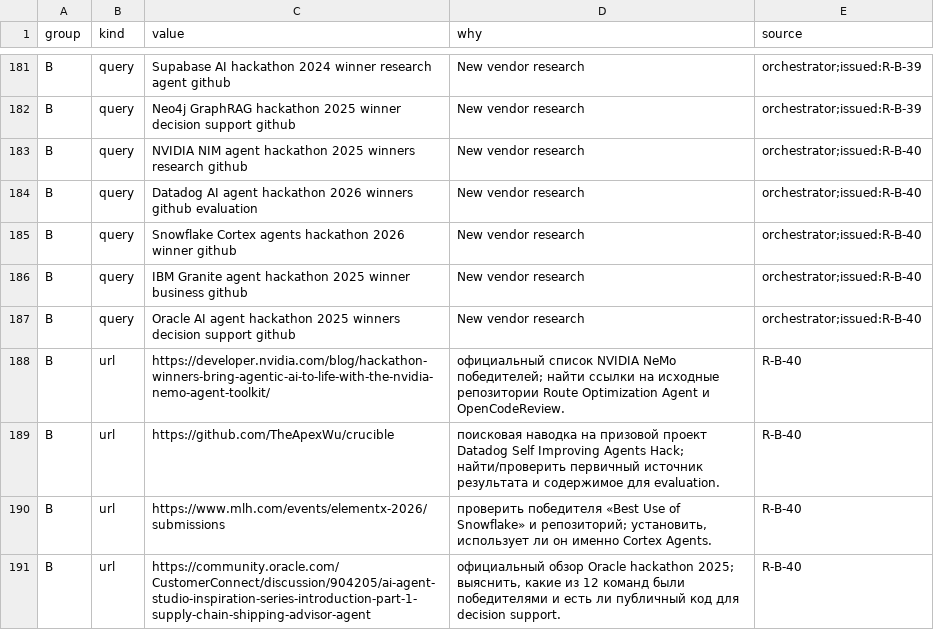
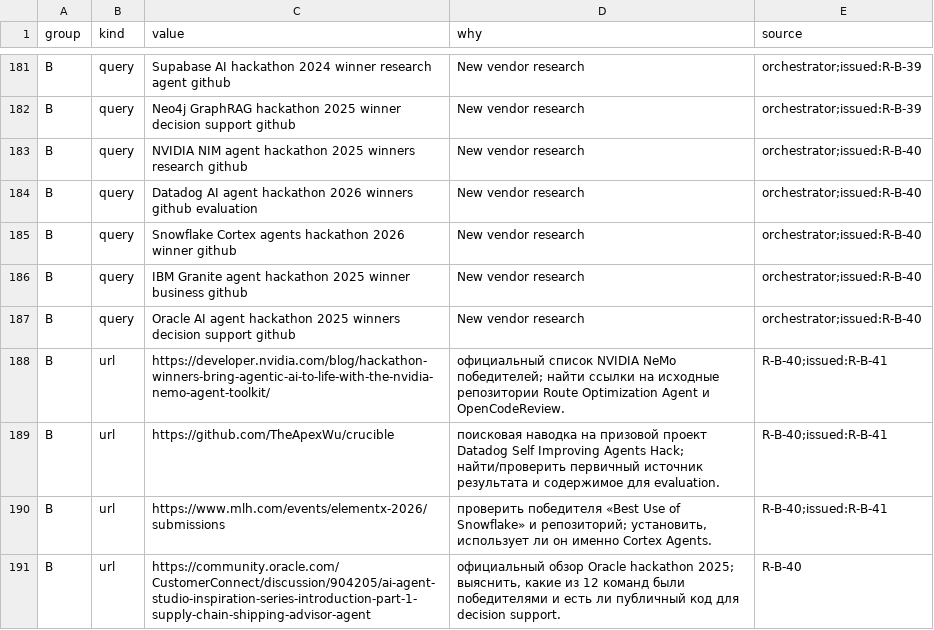
Before and after one commit to Shalioner/mgimo-hackathon, a TSV file: docs/night/research/queue.tsv, drawn as a sheet; only a part is shown, gaps mark what is left out.

Commit message:
night: R40 принята, S05 и R41 запущены

```diff
--- a/docs/night/research/queue.tsv
+++ b/docs/night/research/queue.tsv
@@ -187,5 +187,5 @@ B	query	IBM Granite agent hackathon 2025 winner business github	New vendor resea
 B	query	Oracle AI agent hackathon 2025 winners decision support github	New vendor research	orchestrator;issued:R-B-40
-B	url	https://developer.nvidia.com/blog/hackathon-winners-bring-agentic-ai-to-life-with-the-nvidia-nemo-agent-toolkit/	официальный список NVIDIA NeMo победителей; найти ссылки на исходные репозитории Route Optimization Agent и OpenCodeReview.	R-B-40
-B	url	https://github.com/TheApexWu/crucible	поисковая наводка на призовой проект Datadog Self Improving Agents Hack; найти/проверить первичный источник результата и содержимое для evaluation.	R-B-40
-B	url	https://www.mlh.com/events/elementx-2026/submissions	проверить победителя «Best Use of Snowflake» и репозиторий; установить, использует ли он именно Cortex Agents.	R-B-40
+B	url	https://developer.nvidia.com/blog/hackathon-winners-bring-agentic-ai-to-life-with-the-nvidia-nemo-agent-toolkit/	официальный список NVIDIA NeMo победителей; найти ссылки на исходные репозитории Route Optimization Agent и OpenCodeReview.	R-B-40;issued:R-B-41
+B	url	https://github.com/TheApexWu/crucible	поисковая наводка на призовой проект Datadog Self Improving Agents Hack; найти/проверить первичный источник результата и содержимое для evaluation.	R-B-40;issued:R-B-41
+B	url	https://www.mlh.com/events/elementx-2026/submissions	проверить победителя «Best Use of Snowflake» и репозиторий; установить, использует ли он именно Cortex Agents.	R-B-40;issued:R-B-41
 B	url	https://community.oracle.com/CustomerConnect/discussion/904205/ai-agent-studio-inspiration-series-introduction-part-1-supply-chain-shipping-advisor-agent	официальный обзор Oracle hackathon 2025; выяснить, какие из 12 команд были победителями и есть ли публичный код для decision support.	R-B-40
```
Also changed, not shown: 2 other files.
